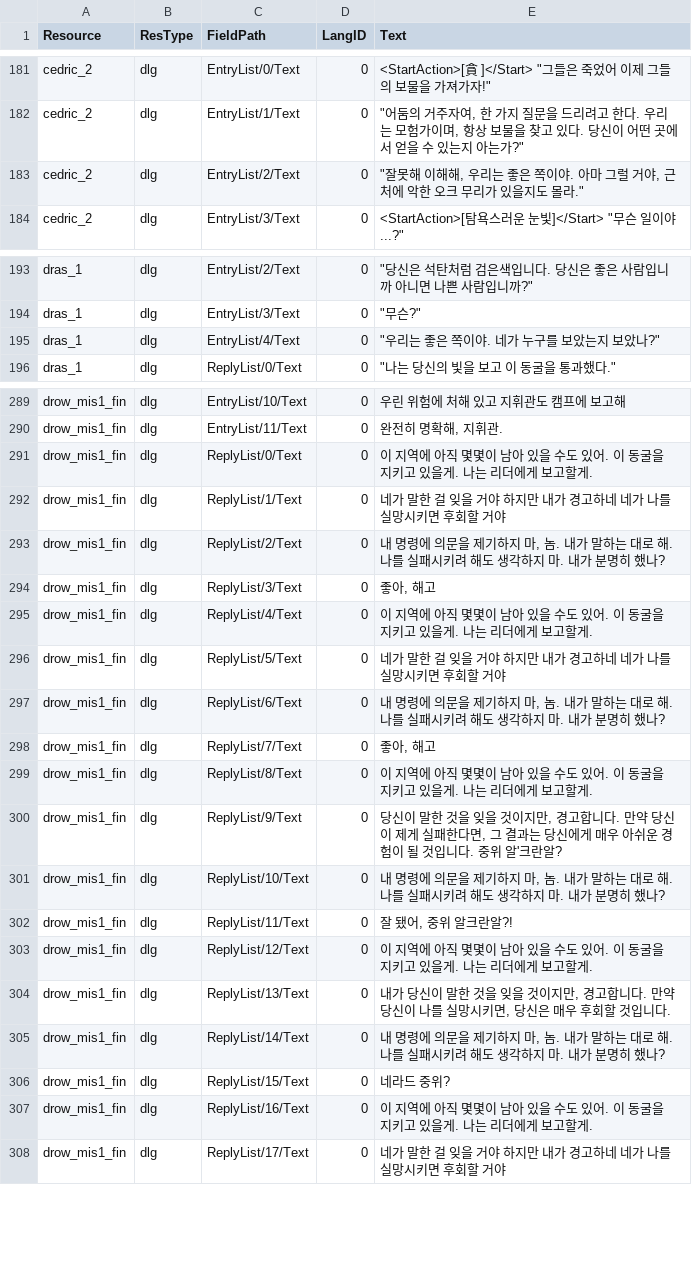
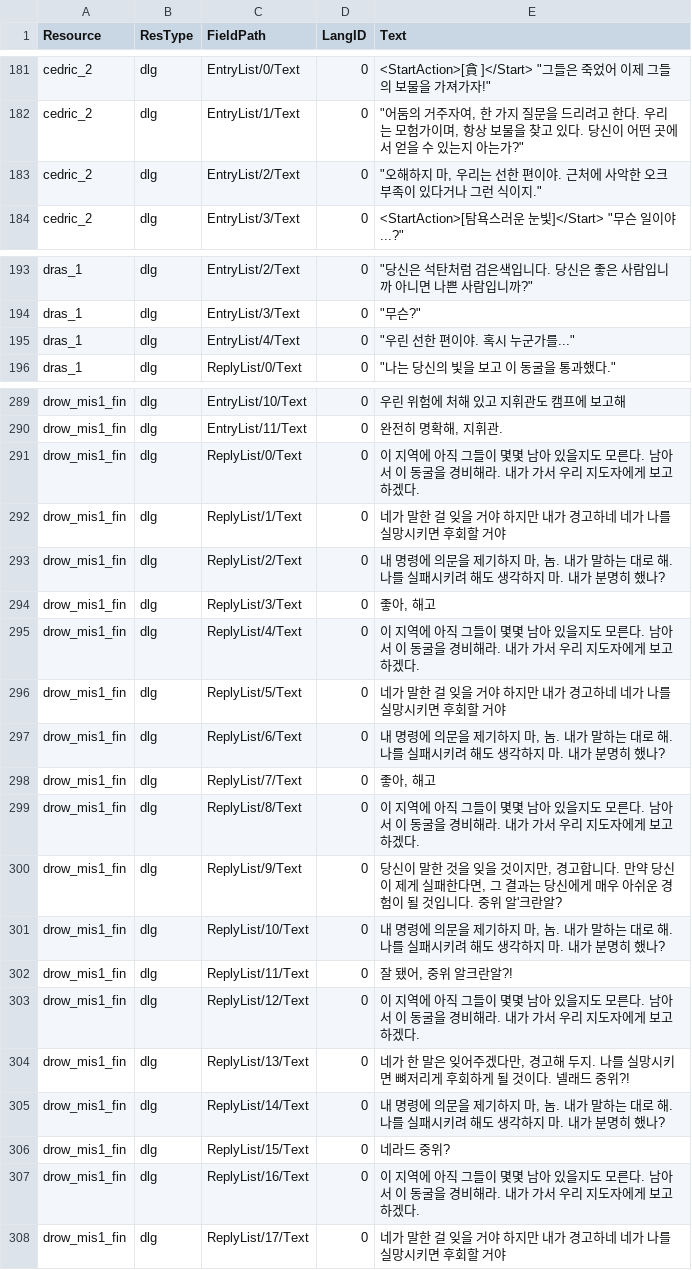
Before and after one commit to iamtalker/nwn1ee-korean-unified, a CSV file: installer/community/AHTD_3_Up_to_the_Light_4_1/translations.csv, drawn as a sheet; only a part is shown, gaps mark what is left out; the diff covers the shown part only.

```diff
--- a/installer/community/AHTD_3_Up_to_the_Light_4_1/translations.csv
+++ b/installer/community/AHTD_3_Up_to_the_Light_4_1/translations.csv
@@ -182,3 +182,3 @@ cedric_2,dlg,EntryList/0/Text,0,"<StartAction>[貪 ]</Start> ""그들은 죽었
 cedric_2,dlg,EntryList/1/Text,0,"""어둠의 거주자여, 한 가지 질문을 드리려고 한다. 우리는 모험가이며, 항상 보물을 찾고 있다. 당신이 어떤 곳에서 얻을 수 있는지 아는가?"""
-cedric_2,dlg,EntryList/2/Text,0,"""잘못해 이해해, 우리는 좋은 쪽이야. 아마 그럴 거야, 근처에 악한 오크 무리가 있을지도 몰라."""
+cedric_2,dlg,EntryList/2/Text,0,"""오해하지 마, 우리는 선한 편이야. 근처에 사악한 오크 부족이 있다거나 그런 식이지."""
 cedric_2,dlg,EntryList/3/Text,0,"<StartAction>[탐욕스러운 눈빛]</Start> ""무슨 일이야...?"""
@@ -194,3 +194,3 @@ dras_1,dlg,EntryList/2/Text,0,"""당신은 석탄처럼 검은색입니다. 당
 dras_1,dlg,EntryList/3/Text,0,"""무슨?"""
-dras_1,dlg,EntryList/4/Text,0,"""우리는 좋은 쪽이야. 네가 누구를 보았는지 보았나?"""
+dras_1,dlg,EntryList/4/Text,0,"""우린 선한 편이야. 혹시 누군가를..."""
 dras_1,dlg,ReplyList/0/Text,0,"""나는 당신의 빛을 보고 이 동굴을 통과했다."""
@@ -290,3 +290,3 @@ drow_mis1_fin,dlg,EntryList/10/Text,0,우린 위험에 처해 있고 지휘관
 drow_mis1_fin,dlg,EntryList/11/Text,0,"완전히 명확해, 지휘관."
-drow_mis1_fin,dlg,ReplyList/0/Text,0,이 지역에 아직 몇몇이 남아 있을 수도 있어. 이 동굴을 지키고 있을게. 나는 리더에게 보고할게.
+drow_mis1_fin,dlg,ReplyList/0/Text,0,이 지역에 아직 그들이 몇몇 남아 있을지도 모른다. 남아서 이 동굴을 경비해라. 내가 가서 우리 지도자에게 보고하겠다.
 drow_mis1_fin,dlg,ReplyList/1/Text,0,네가 말한 걸 잊을 거야 하지만 내가 경고하네 네가 나를 실망시키면 후회할 거야
@@ -294,3 +294,3 @@ drow_mis1_fin,dlg,ReplyList/2/Text,0,"내 명령에 의문을 제기하지 마,
 drow_mis1_fin,dlg,ReplyList/3/Text,0,"좋아, 해고"
-drow_mis1_fin,dlg,ReplyList/4/Text,0,이 지역에 아직 몇몇이 남아 있을 수도 있어. 이 동굴을 지키고 있을게. 나는 리더에게 보고할게.
+drow_mis1_fin,dlg,ReplyList/4/Text,0,이 지역에 아직 그들이 몇몇 남아 있을지도 모른다. 남아서 이 동굴을 경비해라. 내가 가서 우리 지도자에게 보고하겠다.
 drow_mis1_fin,dlg,ReplyList/5/Text,0,네가 말한 걸 잊을 거야 하지만 내가 경고하네 네가 나를 실망시키면 후회할 거야
@@ -298,3 +298,3 @@ drow_mis1_fin,dlg,ReplyList/6/Text,0,"내 명령에 의문을 제기하지 마,
 drow_mis1_fin,dlg,ReplyList/7/Text,0,"좋아, 해고"
-drow_mis1_fin,dlg,ReplyList/8/Text,0,이 지역에 아직 몇몇이 남아 있을 수도 있어. 이 동굴을 지키고 있을게. 나는 리더에게 보고할게.
+drow_mis1_fin,dlg,ReplyList/8/Text,0,이 지역에 아직 그들이 몇몇 남아 있을지도 모른다. 남아서 이 동굴을 경비해라. 내가 가서 우리 지도자에게 보고하겠다.
 drow_mis1_fin,dlg,ReplyList/9/Text,0,"당신이 말한 것을 잊을 것이지만, 경고합니다. 만약 당신이 제게 실패한다면, 그 결과는 당신에게 매우 아쉬운 경험이 될 것입니다. 중위 알'크란알?"
@@ -302,7 +302,7 @@ drow_mis1_fin,dlg,ReplyList/10/Text,0,"내 명령에 의문을 제기하지 마,
 drow_mis1_fin,dlg,ReplyList/11/Text,0,"잘 됐어, 중위 알크란알?!"
-drow_mis1_fin,dlg,ReplyList/12/Text,0,이 지역에 아직 몇몇이 남아 있을 수도 있어. 이 동굴을 지키고 있을게. 나는 리더에게 보고할게.
-drow_mis1_fin,dlg,ReplyList/13/Text,0,"내가 당신이 말한 것을 잊을 것이지만, 경고합니다. 만약 당신이 나를 실망시키면, 당신은 매우 후회할 것입니다."
+drow_mis1_fin,dlg,ReplyList/12/Text,0,이 지역에 아직 그들이 몇몇 남아 있을지도 모른다. 남아서 이 동굴을 경비해라. 내가 가서 우리 지도자에게 보고하겠다.
+drow_mis1_fin,dlg,ReplyList/13/Text,0,"네가 한 말은 잊어주겠다만, 경고해 두지. 나를 실망시키면 뼈저리게 후회하게 될 것이다. 넬래드 중위?!"
 drow_mis1_fin,dlg,ReplyList/14/Text,0,"내 명령에 의문을 제기하지 마, 놈. 내가 말하는 대로 해. 나를 실패시키려 해도 생각하지 마. 내가 분명히 했나?"
 drow_mis1_fin,dlg,ReplyList/15/Text,0,네라드 중위?
-drow_mis1_fin,dlg,ReplyList/16/Text,0,이 지역에 아직 몇몇이 남아 있을 수도 있어. 이 동굴을 지키고 있을게. 나는 리더에게 보고할게.
+drow_mis1_fin,dlg,ReplyList/16/Text,0,이 지역에 아직 그들이 몇몇 남아 있을지도 모른다. 남아서 이 동굴을 경비해라. 내가 가서 우리 지도자에게 보고하겠다.
 drow_mis1_fin,dlg,ReplyList/17/Text,0,네가 말한 걸 잊을 거야 하지만 내가 경고하네 네가 나를 실망시키면 후회할 거야
```
Also changed, not shown: 21 edited cells elsewhere in this file, installer/community/AHTD_1_The_Hunt_begins_4_1/translations.csv, installer/community/AHTD_5_Acererak_4_1/translations.csv, 54 other files.
